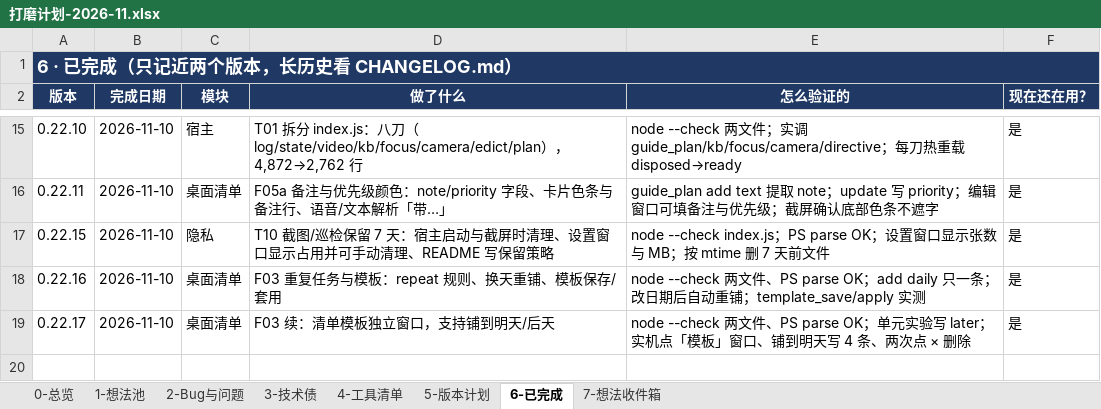
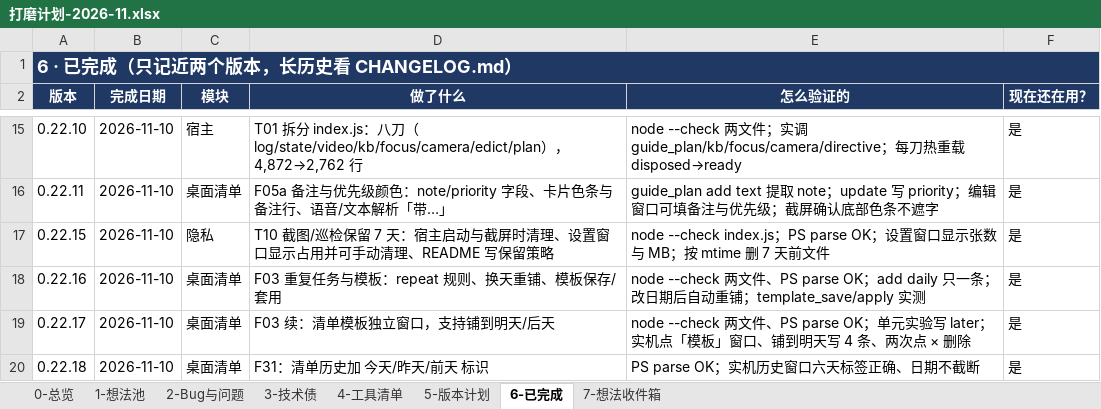
Before and after one commit to fahsq72lan/dsh-guide-tutor, an Excel workbook: planning/打磨计划-2026-11.xlsx, sheet 6-已完成, drawn as a sheet; only a part is shown, gaps mark what is left out; values as stored, in another font and other column widths than the file's, no borders; table styles not drawn; the diff names each change by its address in the sheet, - before the commit and + after, or states it on an @@ line.

Commit message:
feat(plan): 清单历史加 今天/昨天/前天 相对标识（F31）

```diff
--- a/planning/打磨计划-2026-11.xlsx (sheet 6-已完成)
+++ b/planning/打磨计划-2026-11.xlsx (sheet 6-已完成)
+row 20: 0.22.18 | 2026-11-10 | 桌面清单 | F31：清单历史加 今天/昨天/前天 标识 | PS parse OK；实机历史窗口六天标签正确、日期不截断 | 是
```
Also changed, not shown: sheet 1-想法池, 打磨计划-2026-11.xlsx, 3 other files.
